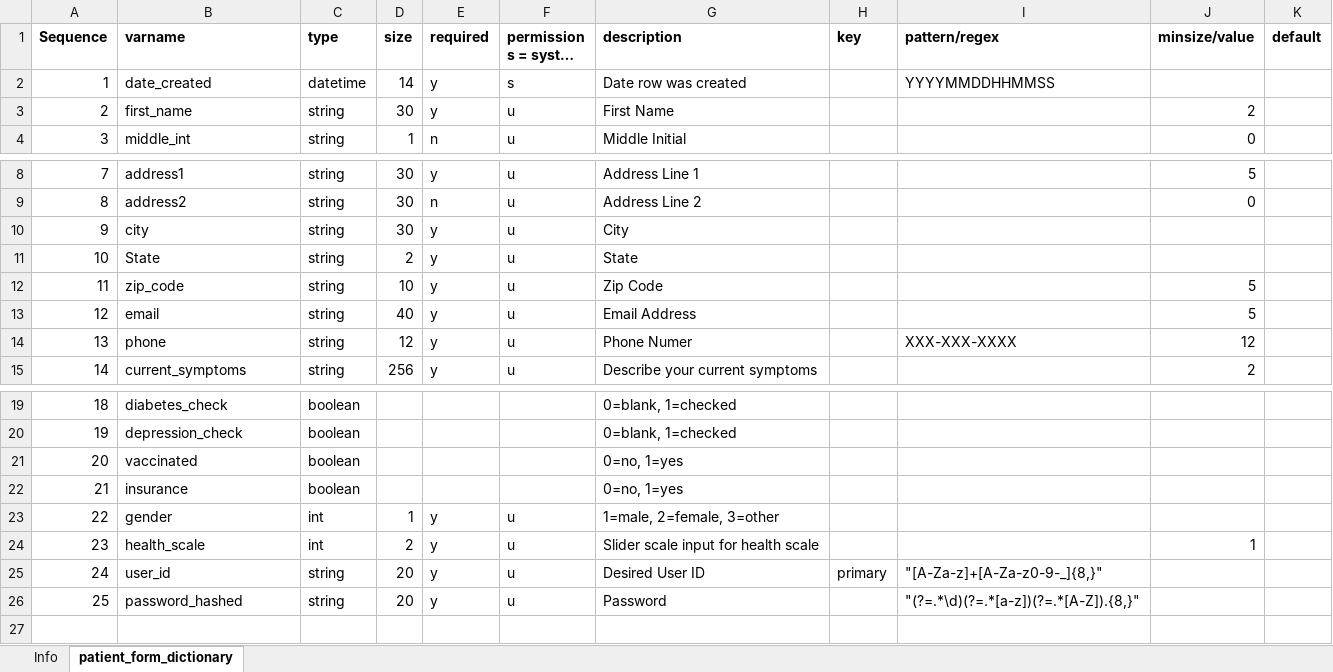
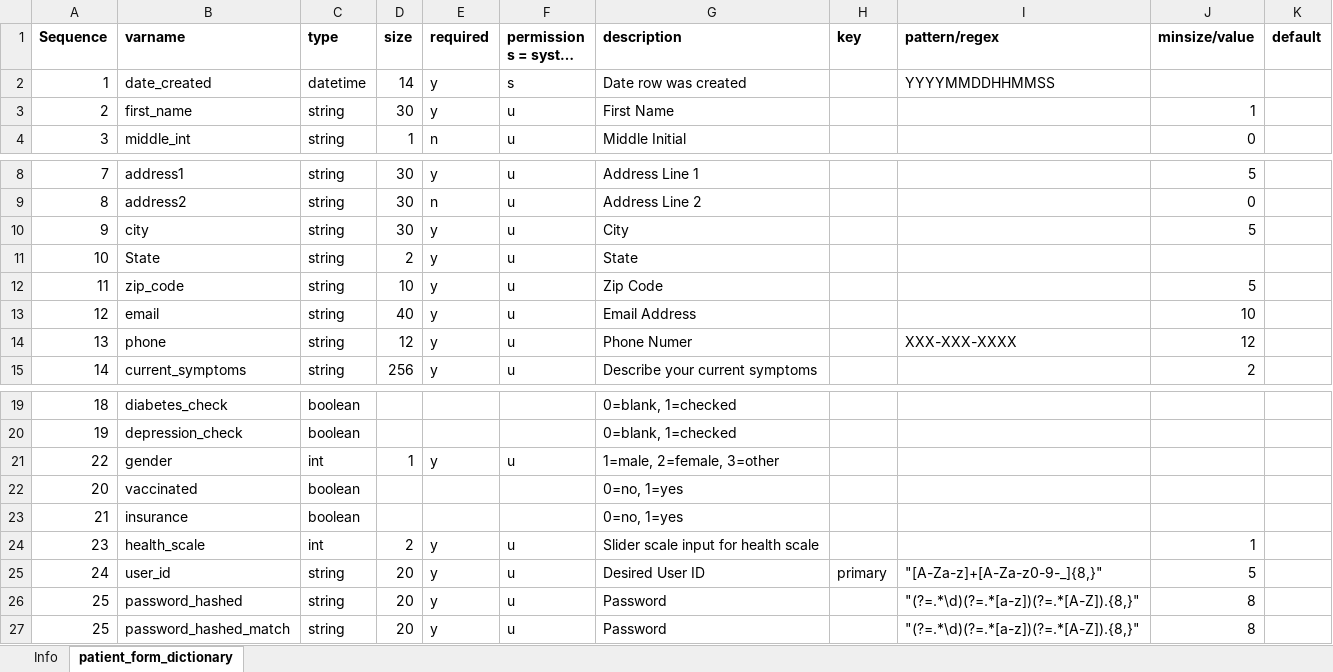
Before and after one commit to adfields1/MIS3371, an Excel workbook: Homework1/mis3371-homework1-data-dictionary.xlsx, sheet patient_form_dictionary, drawn as a sheet; only a part is shown, gaps mark what is left out; long unchanged cells end in …; values as stored, in another font and other column widths than the file's, no borders; the diff names each change by its address in the sheet, - before the commit and + after, or states it on an @@ line.

```diff
--- a/Homework1/mis3371-homework1-data-dictionary.xlsx (sheet patient_form_dictionary)
+++ b/Homework1/mis3371-homework1-data-dictionary.xlsx (sheet patient_form_dictionary)
-J3 (minsize/value): 2
+J3 (minsize/value): 1
-J10 (minsize/value): (empty)
+J10 (minsize/value): 5
-J13 (minsize/value): 5
+J13 (minsize/value): 10
@@ row 23 moved to row 21: 22 @@
-J25 (minsize/value): (empty)
+J25 (minsize/value): 5
-J26 (minsize/value): (empty)
+J26 (minsize/value): 8
+row 27: 25 | password_hashed_match | string | 20 | y | u | Password |  | "(?=.*\d)(?=.*[a-z])(?=.*[A-Z]).{8,}" | 8
```
Also changed, not shown: 6 other files.
